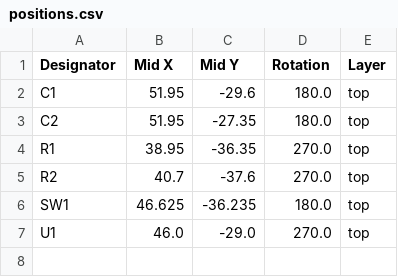
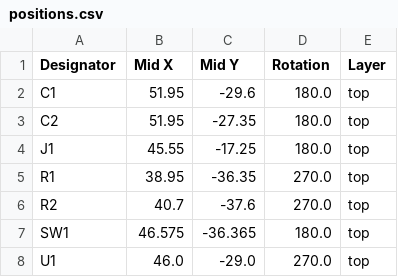
Before and after one commit to vividsystem/as5048b-breakout, a CSV file: kicad/production/positions.csv, drawn as a sheet.

```diff
--- a/kicad/production/positions.csv
+++ b/kicad/production/positions.csv
@@ -3,5 +3,6 @@ C1,51.95,-29.6,180.0,top
 C2,51.95,-27.35,180.0,top
+J1,45.55,-17.25,180.0,top
 R1,38.95,-36.35,270.0,top
 R2,40.7,-37.6,270.0,top
-SW1,46.625,-36.235,180.0,top
+SW1,46.575,-36.365,180.0,top
 U1,46.0,-29.0,270.0,top
```
Also changed, not shown: kicad/production/bom.csv, 5 other files.
